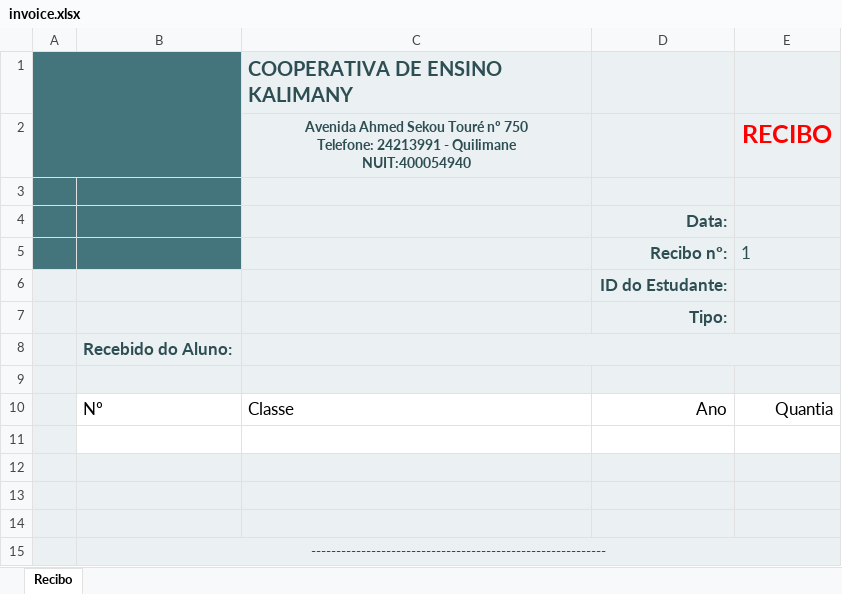
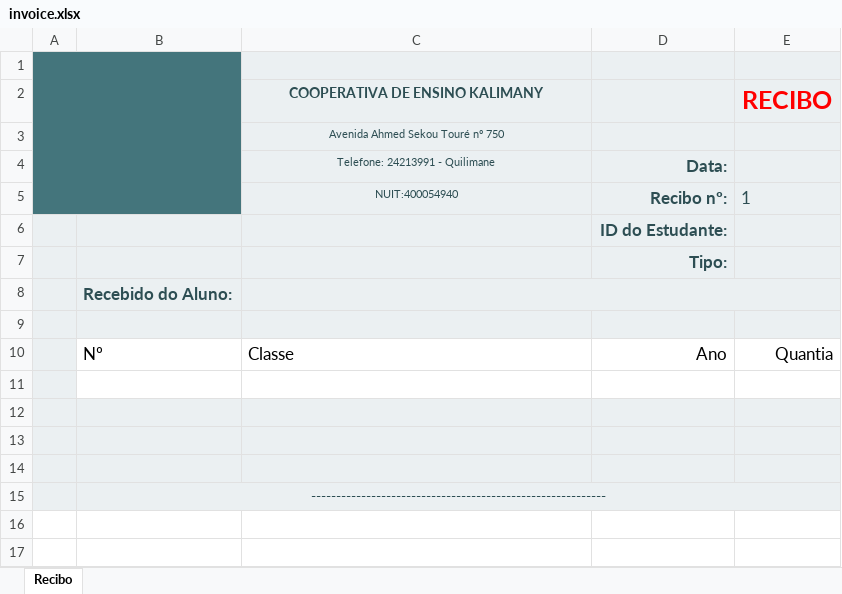
Before and after one commit to Fausio/logic.systems.school.managment.vco, an Excel workbook: logic.systems.school.managment/wwwroot/template/invoice.xlsx, sheet Recibo, drawn as a sheet; values as stored, in another font and other column widths than the file's, no borders; charts and pictures and table styles not drawn; removed rows and columns are numbered as before the commit, all else as after; ↵ is a line break in a cell; the diff names each change by its address in the sheet, - before the commit and + after, or states it on an @@ line.

```diff
--- a/logic.systems.school.managment/wwwroot/template/invoice.xlsx (sheet Recibo)
+++ b/logic.systems.school.managment/wwwroot/template/invoice.xlsx (sheet Recibo)
-row 1:  |  | COOPERATIVA DE ENSINO KALIMANY
-row 2:  |  | Avenida Ahmed Sekou Touré nº 750 ↵ Telefone: 24213991 - Quilimane ↵ NUIT:400054940 |  | RECIBO
+A1:B5 merged
-row 4:  |  |  | Data:
+row 2:  |  | COOPERATIVA DE ENSINO KALIMANY |  | RECIBO
+row 3:  |  | Avenida Ahmed Sekou Touré nº 750
+row 4:  |  | Telefone: 24213991 - Quilimane | Data:
-C5: (empty)
+C5: NUIT:400054940
```
Also changed, not shown: charts or pictures, 1 other file.
